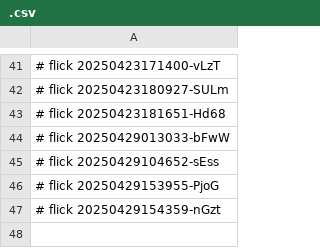
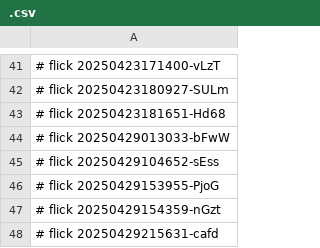
Before and after one commit to abikesa/ukuvela, a CSV file: kitabo/ensi/aperitivo/.csv, drawn as a sheet; only a part is shown, gaps mark what is left out; the diff names each change by its address in the sheet, - before the commit and + after, or states it on an @@ line.

Commit message:
kitabo/ensi/aperitivo/.csv

```diff
--- a/kitabo/ensi/aperitivo/.csv
+++ b/kitabo/ensi/aperitivo/.csv
+row 48: # flick 20250429215631-cafd
```
